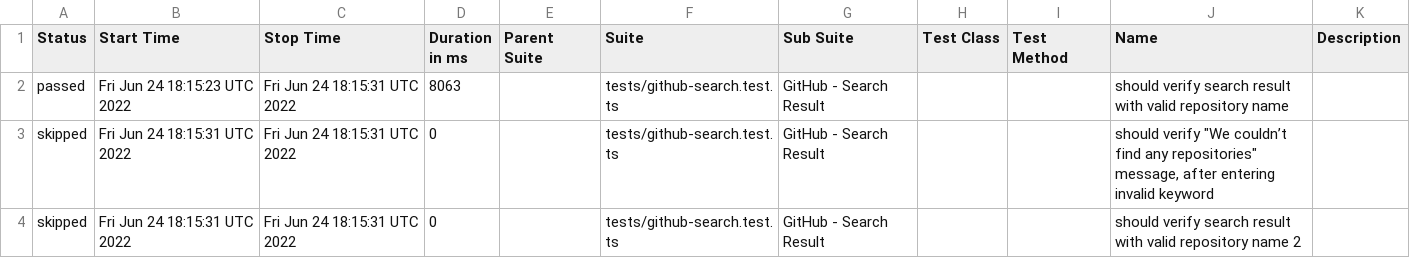
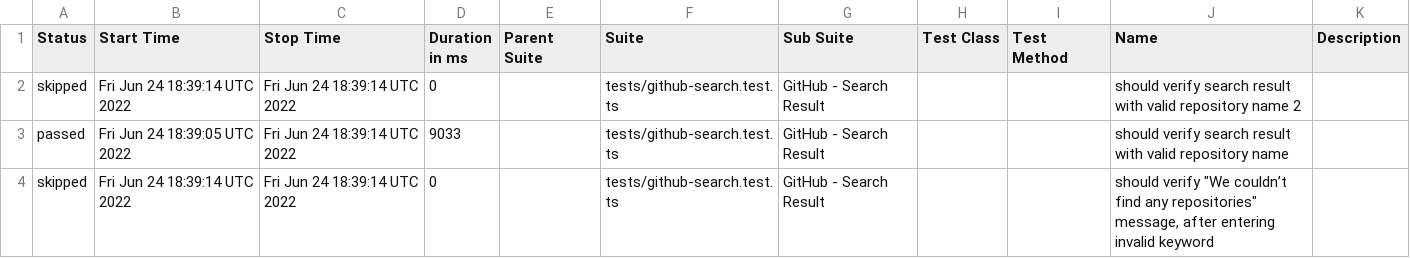
Before and after one commit to anneH/allure-playwright-example, a CSV file: data/suites.csv, drawn as a sheet.

```diff
--- a/data/suites.csv
+++ b/data/suites.csv
@@ -1,4 +1,4 @@
 "Status","Start Time","Stop Time","Duration in ms","Parent Suite","Suite","Sub Suite","Test Class","Test Method","Name","Description"
-"passed","Fri Jun 24 18:15:23 UTC 2022","Fri Jun 24 18:15:31 UTC 2022","8063","","tests/github-search.test.ts","GitHub - Search Result","","","should verify search result with valid repository name",""
-"skipped","Fri Jun 24 18:15:31 UTC 2022","Fri Jun 24 18:15:31 UTC 2022","0","","tests/github-search.test.ts","GitHub - Search Result","","","should verify ""We couldn’t find any repositories"" message, after entering invalid keyword",""
-"skipped","Fri Jun 24 18:15:31 UTC 2022","Fri Jun 24 18:15:31 UTC 2022","0","","tests/github-search.test.ts","GitHub - Search Result","","","should verify search result with valid repository name 2",""
+"skipped","Fri Jun 24 18:39:14 UTC 2022","Fri Jun 24 18:39:14 UTC 2022","0","","tests/github-search.test.ts","GitHub - Search Result","","","should verify search result with valid repository name 2",""
+"passed","Fri Jun 24 18:39:05 UTC 2022","Fri Jun 24 18:39:14 UTC 2022","9033","","tests/github-search.test.ts","GitHub - Search Result","","","should verify search result with valid repository name",""
+"skipped","Fri Jun 24 18:39:14 UTC 2022","Fri Jun 24 18:39:14 UTC 2022","0","","tests/github-search.test.ts","GitHub - Search Result","","","should verify ""We couldn’t find any repositories"" message, after entering invalid keyword",""
```
Also changed, not shown: 17 other files.
